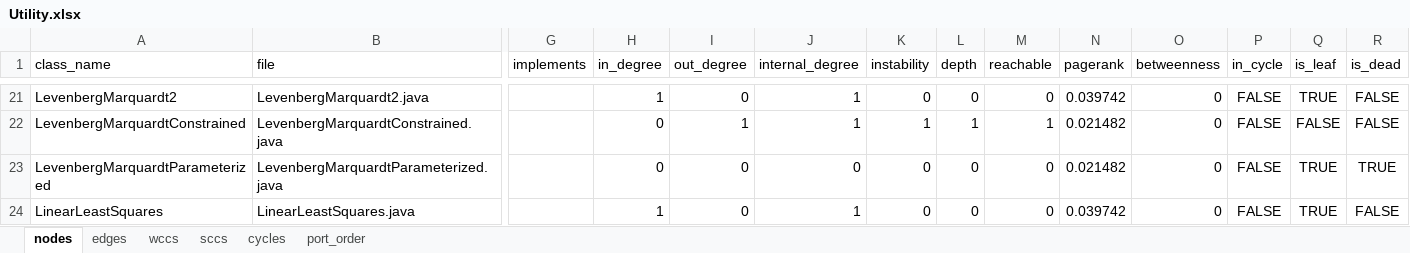
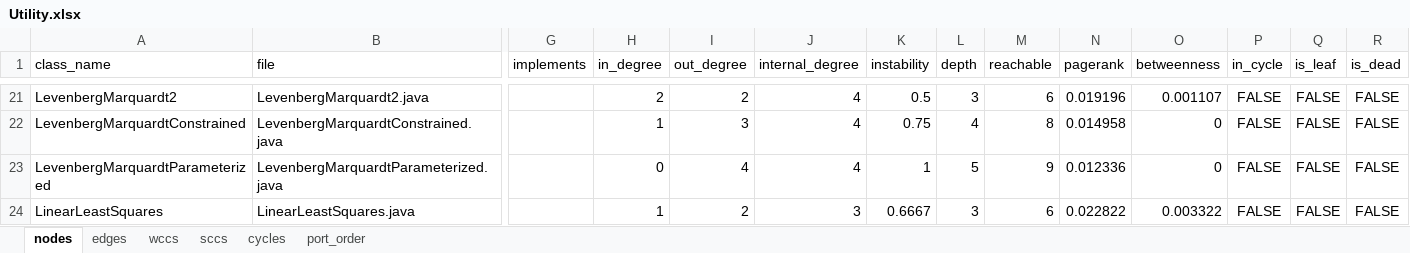
Before and after one commit to mted1921/PyEPQ, an Excel workbook: tools/reports/Utility.xlsx, sheet nodes, drawn as a sheet; only a part is shown, gaps mark what is left out; values as stored, in another font and other column widths than the file's, no borders; the diff covers the shown part only; the diff names each change by its address in the sheet, - before the commit and + after, or states it on an @@ line.

```diff
--- a/tools/reports/Utility.xlsx (sheet nodes)
+++ b/tools/reports/Utility.xlsx (sheet nodes)
-H21 (in_degree): 1
+H21 (in_degree): 2
-I21 (out_degree): 0
+I21 (out_degree): 2
-J21:J22 (internal_degree): 1
+J21:J22 (internal_degree): 4
-K21 (instability): 0
+K21 (instability): 0.5
-L21 (depth): 0
+L21 (depth): 3
-M21 (reachable): 0
+M21 (reachable): 6
-N21 (pagerank): 0.039742
+N21 (pagerank): 0.019196
-O21 (betweenness): 0
+O21 (betweenness): 0.001107
-Q21 (is_leaf): TRUE
+Q21 (is_leaf): FALSE
-H22 (in_degree): 0
+H22 (in_degree): 1
-I22 (out_degree): 1
+I22 (out_degree): 3
-K22 (instability): 1
+K22 (instability): 0.75
-L22 (depth): 1
+L22 (depth): 4
-M22 (reachable): 1
+M22 (reachable): 8
-N22 (pagerank): 0.021482
+N22 (pagerank): 0.014958
-I23 (out_degree): 0
+I23 (out_degree): 4
-J23 (internal_degree): 0
+J23 (internal_degree): 4
-K23 (instability): 0
+K23 (instability): 1
-L23 (depth): 0
+L23 (depth): 5
-M23 (reachable): 0
+M23 (reachable): 9
-N23 (pagerank): 0.021482
+N23 (pagerank): 0.012336
-Q23:Q24 (is_leaf): TRUE
+Q23:Q24 (is_leaf): FALSE
-R23 (is_dead): TRUE
+R23 (is_dead): FALSE
-I24 (out_degree): 0
+I24 (out_degree): 2
-J24 (internal_degree): 1
+J24 (internal_degree): 3
-K24 (instability): 0
+K24 (instability): 0.6667
-L24 (depth): 0
+L24 (depth): 3
-M24 (reachable): 0
+M24 (reachable): 6
-N24 (pagerank): 0.039742
+N24 (pagerank): 0.022822
-O24 (betweenness): 0
+O24 (betweenness): 0.003322
```
Also changed, not shown: 193 edited cells elsewhere in this sheet, sheet edges, sheet wccs, sheet port_order, sheet sccs, 39 other files.
